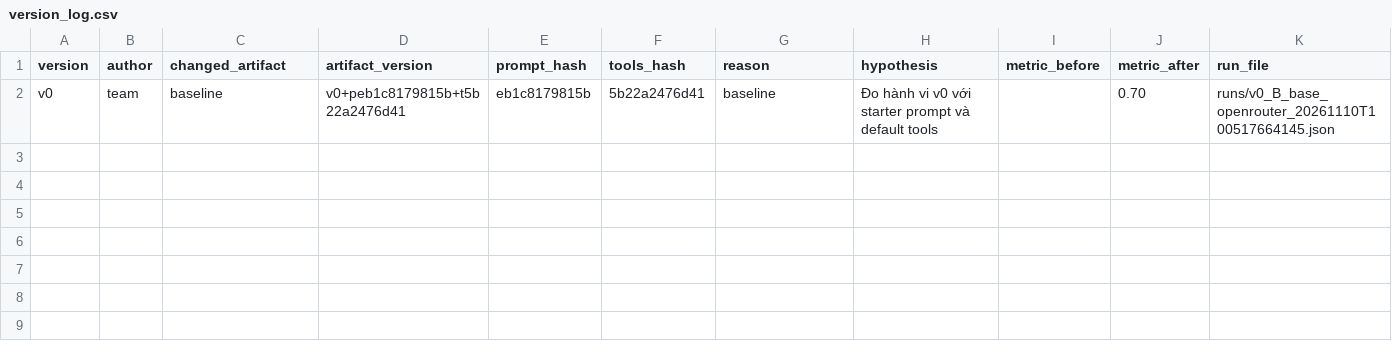
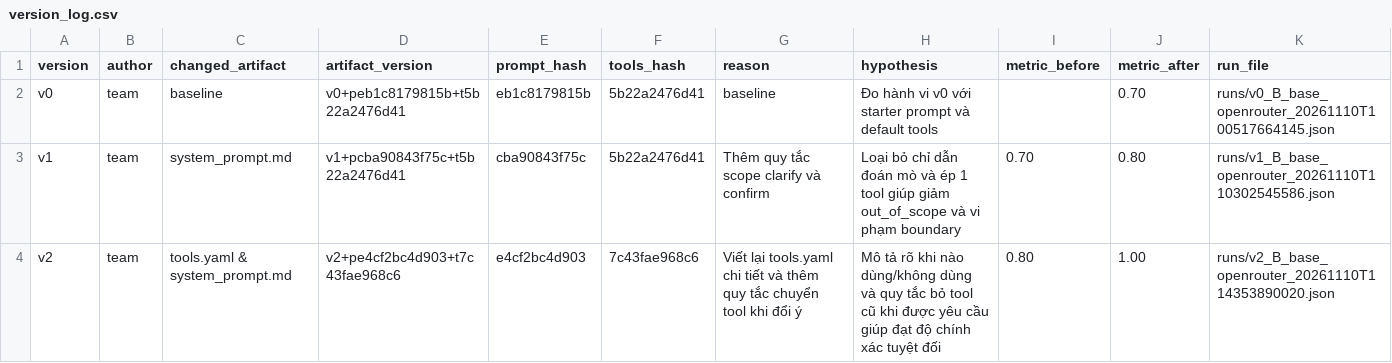
Before and after one commit to tandat411/K5-L3A-DAY03-2TDL-ResearchAgentToolEval, a CSV file: starter_v0/artifacts/version_log.csv, drawn as a sheet; the diff names each change by its address in the sheet, - before the commit and + after, or states it on an @@ line.

```diff
--- a/starter_v0/artifacts/version_log.csv
+++ b/starter_v0/artifacts/version_log.csv
+row 3: v1 | team | system_prompt.md | v1+pcba90843f75c+t5b22a2476d41 | cba90843f75c | 5b22a2476d41 | Thêm quy tắc scope clarify và confirm | Loại bỏ chỉ dẫn đoán mò và ép 1 tool giúp giảm out_of_scope và vi phạm boundary | 0.70 | 0.80 | runs/v1_B_base_openrouter_20261110T110302545586.json
+row 4: v2 | team | tools.yaml & system_prompt.md | v2+pe4cf2bc4d903+t7c43fae968c6 | e4cf2bc4d903 | 7c43fae968c6 | Viết lại tools.yaml chi tiết và thêm quy tắc chuyển tool khi đổi ý | Mô tả rõ khi nào dùng/không dùng và quy tắc bỏ tool cũ khi được yêu cầu giúp đạt độ chính xác tuyệt đối | 0.80 | 1.00 | runs/v2_B_base_openrouter_20261110T114353890020.json
```
Also changed, not shown: 15 other files.
